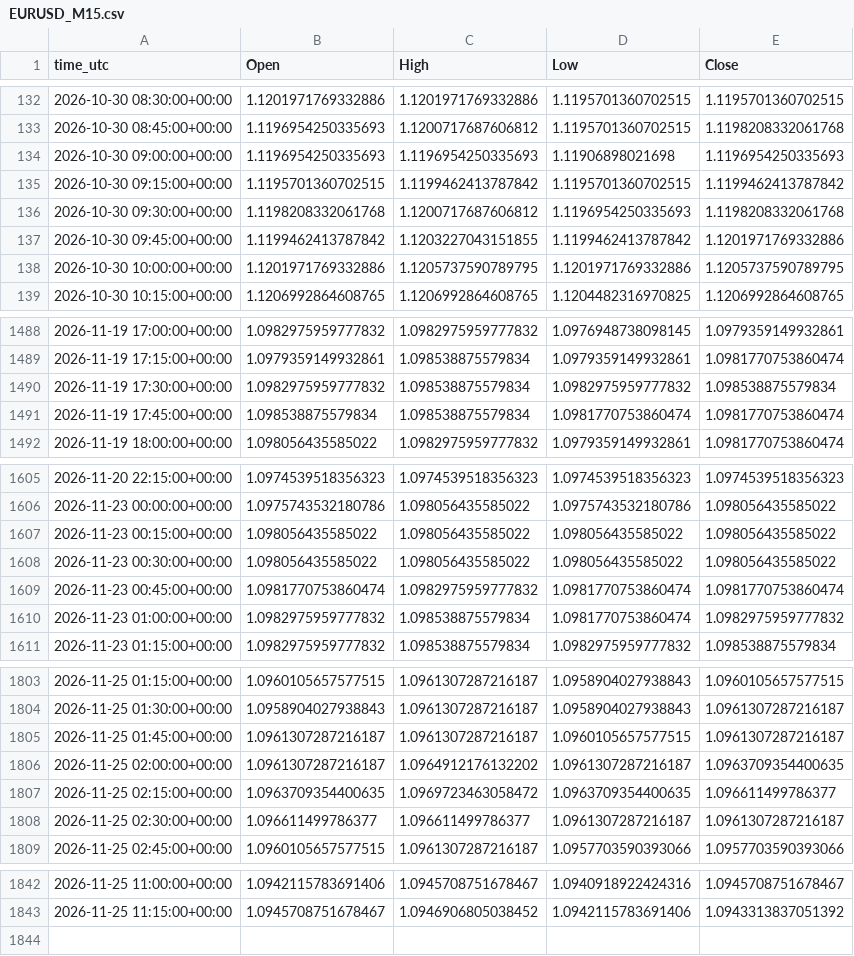
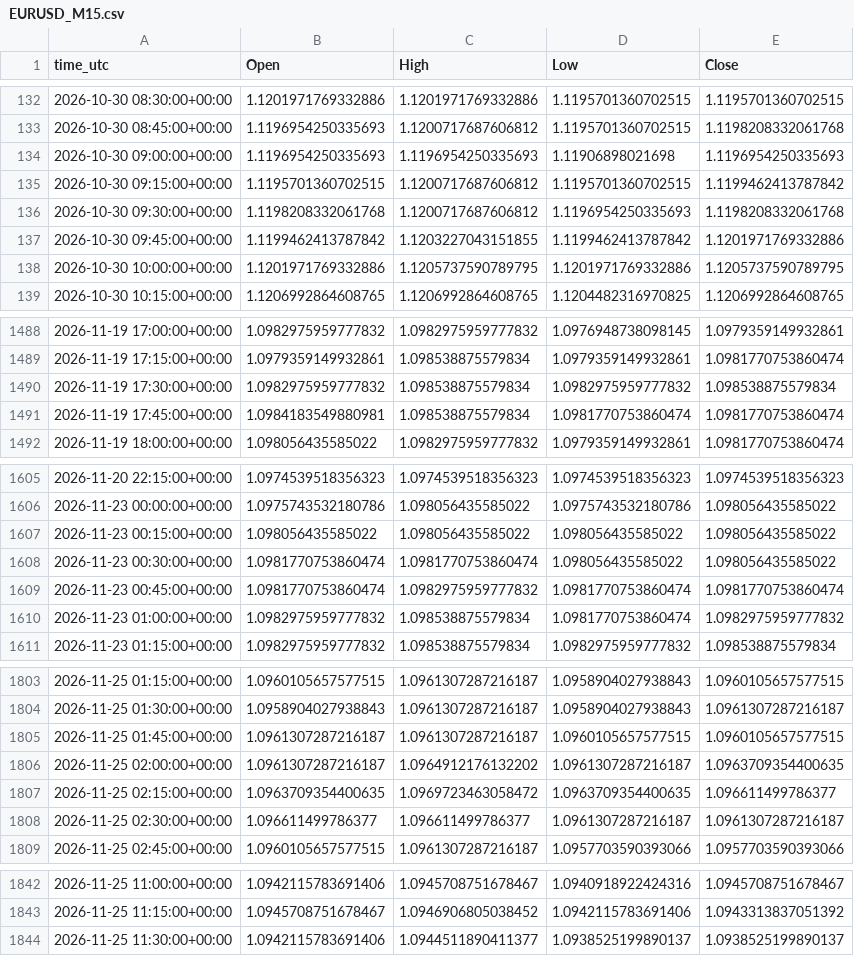
Before and after one commit to ClaireAce/Trading-Data, a CSV file: data/EURUSD_M15.csv, drawn as a sheet; only a part is shown, gaps mark what is left out.

```diff
--- a/data/EURUSD_M15.csv
+++ b/data/EURUSD_M15.csv
@@ -134,3 +134,3 @@ time_utc,Open,High,Low,Close
 2026-10-30 09:00:00+00:00,1.1196954250335693,1.1196954250335693,1.11906898021698,1.1196954250335693
-2026-10-30 09:15:00+00:00,1.1195701360702515,1.1199462413787842,1.1195701360702515,1.1199462413787842
+2026-10-30 09:15:00+00:00,1.1195701360702515,1.1200717687606812,1.1195701360702515,1.1199462413787842
 2026-10-30 09:30:00+00:00,1.1198208332061768,1.1200717687606812,1.1196954250335693,1.1198208332061768
@@ -1490,3 +1490,3 @@ time_utc,Open,High,Low,Close
 2026-11-19 17:30:00+00:00,1.0982975959777832,1.098538875579834,1.0982975959777832,1.098538875579834
-2026-11-19 17:45:00+00:00,1.098538875579834,1.098538875579834,1.0981770753860474,1.0981770753860474
+2026-11-19 17:45:00+00:00,1.0984183549880981,1.098538875579834,1.0981770753860474,1.0981770753860474
 2026-11-19 18:00:00+00:00,1.098056435585022,1.0982975959777832,1.0979359149932861,1.0981770753860474
@@ -1607,3 +1607,3 @@ time_utc,Open,High,Low,Close
 2026-11-23 00:15:00+00:00,1.098056435585022,1.098056435585022,1.098056435585022,1.098056435585022
-2026-11-23 00:30:00+00:00,1.098056435585022,1.098056435585022,1.098056435585022,1.098056435585022
+2026-11-23 00:30:00+00:00,1.0981770753860474,1.0981770753860474,1.098056435585022,1.098056435585022
 2026-11-23 00:45:00+00:00,1.0981770753860474,1.0982975959777832,1.0981770753860474,1.0981770753860474
@@ -1804,3 +1804,3 @@ time_utc,Open,High,Low,Close
 2026-11-25 01:30:00+00:00,1.0958904027938843,1.0961307287216187,1.0958904027938843,1.0961307287216187
-2026-11-25 01:45:00+00:00,1.0961307287216187,1.0961307287216187,1.0960105657577515,1.0961307287216187
+2026-11-25 01:45:00+00:00,1.0961307287216187,1.0961307287216187,1.0960105657577515,1.0960105657577515
 2026-11-25 02:00:00+00:00,1.0961307287216187,1.0964912176132202,1.0961307287216187,1.0963709354400635
@@ -1843 +1843,2 @@ time_utc,Open,High,Low,Close
 2026-11-25 11:15:00+00:00,1.0945708751678467,1.0946906805038452,1.0942115783691406,1.0943313837051392
+2026-11-25 11:30:00+00:00,1.0942115783691406,1.0944511890411377,1.0938525199890137,1.0938525199890137
```
Also changed, not shown: data/EURUSD_M5.csv, data/GBPUSD_M15.csv, 8 other files.
